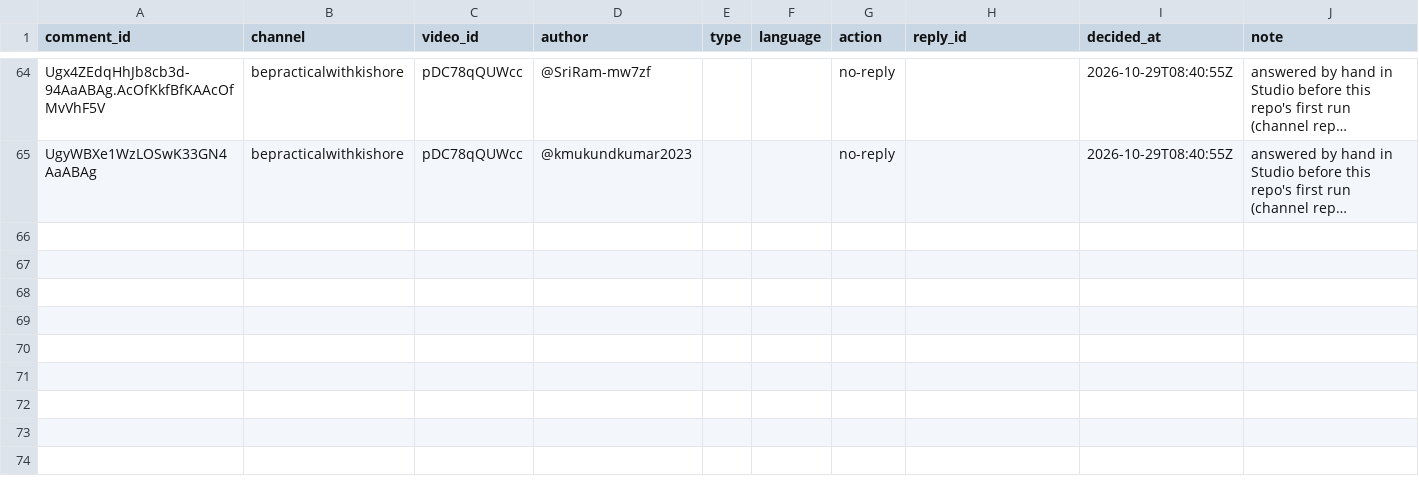
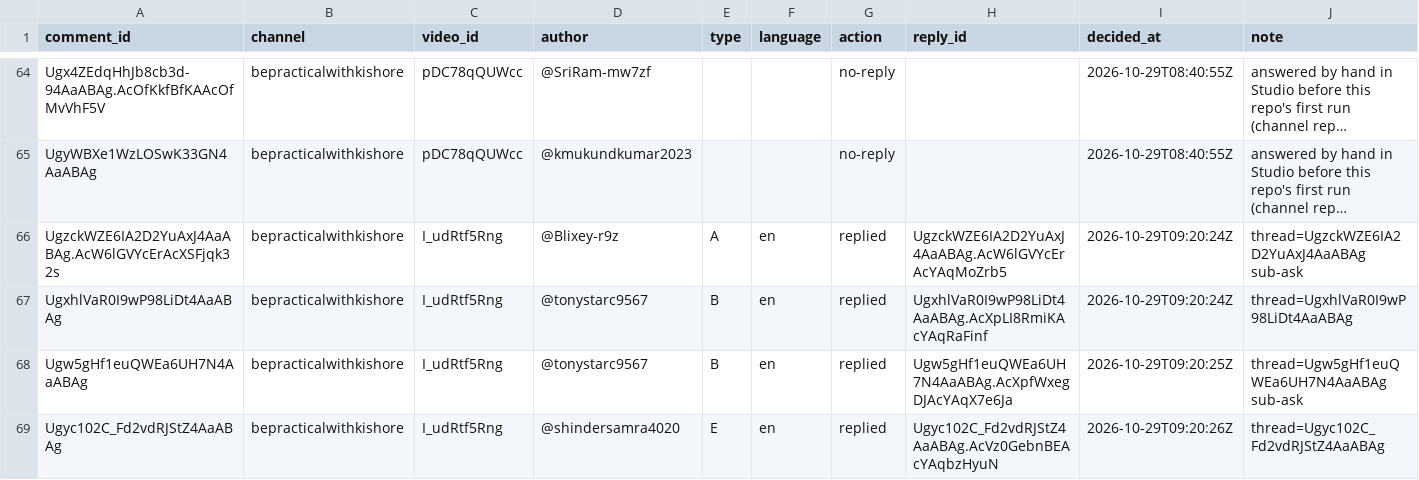
Before and after one commit to mkmk749278/Comments, a CSV file: state/handled.csv, drawn as a sheet; only a part is shown, gaps mark what is left out; long unchanged cells end in …; the diff names each change by its address in the sheet, - before the commit and + after, or states it on an @@ line.

```diff
--- a/state/handled.csv
+++ b/state/handled.csv
+row 66: UgzckWZE6IA2D2YuAxJ4AaABAg.AcW6lGVYcErAcXSFjqk32s | bepracticalwithkishore | I_udRtf5Rng | @Blixey-r9z | A | en | replied | UgzckWZE6IA2D2YuAxJ4AaABAg.AcW6lGVYcErAcYAqMoZrb5 | 2026-10-29T09:20:24Z | thread=UgzckWZE6IA2D2YuAxJ4AaABAg sub-ask
+row 67: UgxhlVaR0I9wP98LiDt4AaABAg | bepracticalwithkishore | I_udRtf5Rng | @tonystarc9567 | B | en | replied | UgxhlVaR0I9wP98LiDt4AaABAg.AcXpLI8RmiKAcYAqRaFinf | 2026-10-29T09:20:24Z | thread=UgxhlVaR0I9wP98LiDt4AaABAg
+row 68: Ugw5gHf1euQWEa6UH7N4AaABAg | bepracticalwithkishore | I_udRtf5Rng | @tonystarc9567 | B | en | replied | Ugw5gHf1euQWEa6UH7N4AaABAg.AcXpfWxegDJAcYAqX7e6Ja | 2026-10-29T09:20:25Z | thread=Ugw5gHf1euQWEa6UH7N4AaABAg sub-ask
+row 69: Ugyc102C_Fd2vdRJStZ4AaABAg | bepracticalwithkishore | I_udRtf5Rng | @shindersamra4020 | E | en | replied | Ugyc102C_Fd2vdRJStZ4AaABAg.AcVz0GebnBEAcYAqbzHyuN | 2026-10-29T09:20:26Z | thread=Ugyc102C_Fd2vdRJStZ4AaABAg
```
